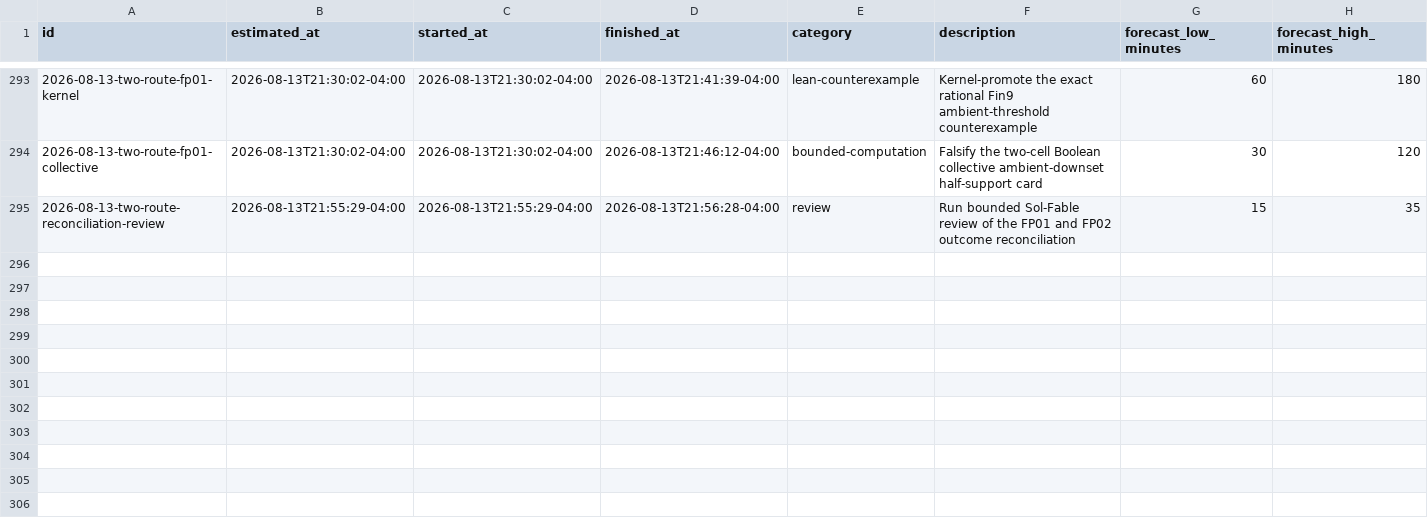
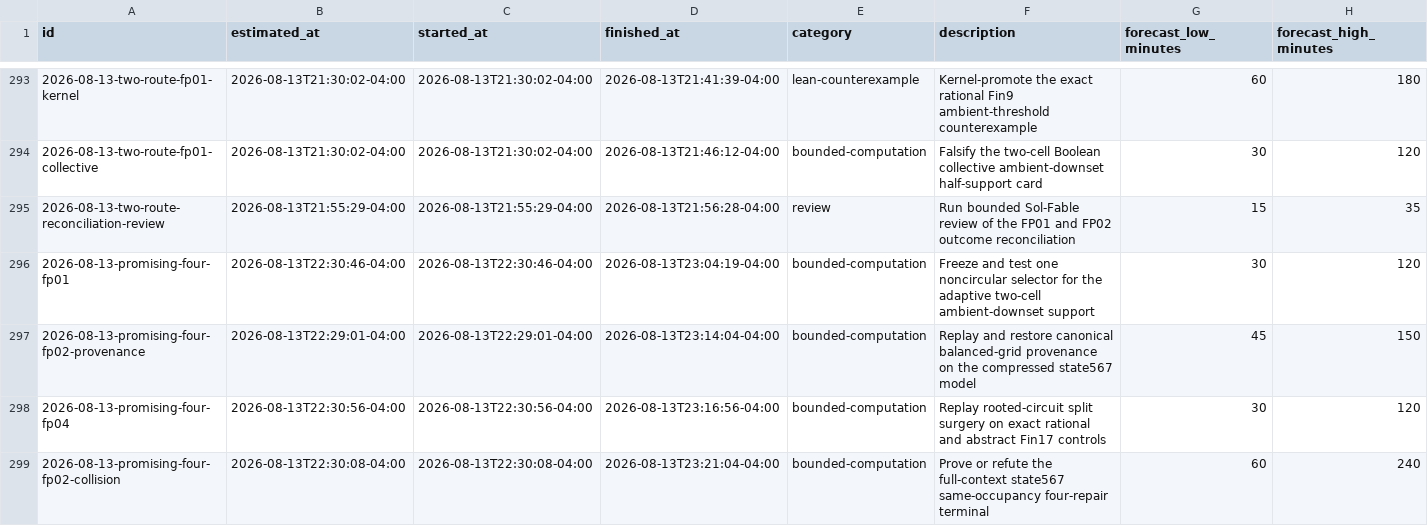
Before and after one commit to GLitchfield/erdos-szekeres-convex-poly, a CSV file: docs/agents/time-estimates.csv, drawn as a sheet; only a part is shown, gaps mark what is left out; rows hold the shown columns only; the diff names each change by its address in the sheet, - before the commit and + after, or states it on an @@ line.

Commit message:
Update frontier after four-thread gates

```diff
--- a/docs/agents/time-estimates.csv
+++ b/docs/agents/time-estimates.csv
+row 296: 2026-08-13-promising-four-fp01 | 2026-08-13T22:30:46-04:00 | 2026-08-13T22:30:46-04:00 | 2026-08-13T23:04:19-04:00 | bounded-computation | Freeze and test one noncircular selector for the adaptive two-cell ambient-downset support | 30 | 120
+row 297: 2026-08-13-promising-four-fp02-provenance | 2026-08-13T22:29:01-04:00 | 2026-08-13T22:29:01-04:00 | 2026-08-13T23:14:04-04:00 | bounded-computation | Replay and restore canonical balanced-grid provenance on the compressed state567 model | 45 | 150
+row 298: 2026-08-13-promising-four-fp04 | 2026-08-13T22:30:56-04:00 | 2026-08-13T22:30:56-04:00 | 2026-08-13T23:16:56-04:00 | bounded-computation | Replay rooted-circuit split surgery on exact rational and abstract Fin17 controls | 30 | 120
+row 299: 2026-08-13-promising-four-fp02-collision | 2026-08-13T22:30:08-04:00 | 2026-08-13T22:30:08-04:00 | 2026-08-13T23:21:04-04:00 | bounded-computation | Prove or refute the full-context state567 same-occupancy four-repair terminal | 60 | 240
```
Also changed, not shown: 2 other files.
